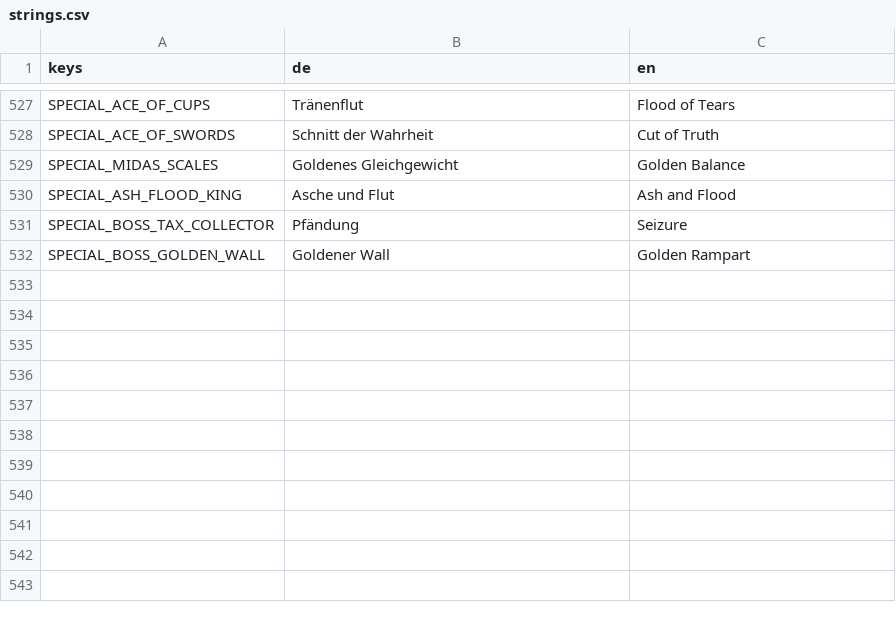
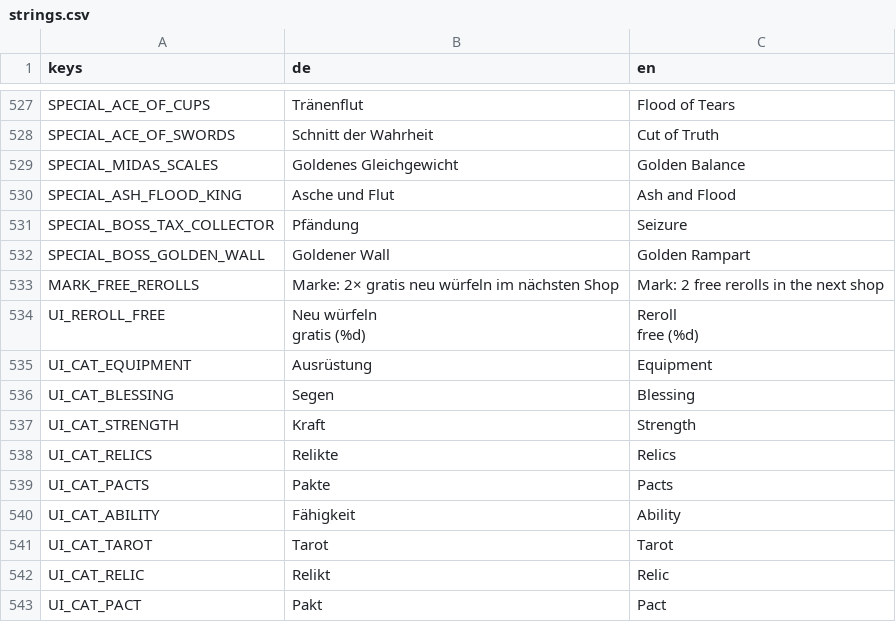
Before and after one commit to aaronvogel77-source/Roguelike, a CSV file: translations/strings.csv, drawn as a sheet; only a part is shown, gaps mark what is left out; ↵ is a line break in a cell; the diff names each change by its address in the sheet, - before the commit and + after, or states it on an @@ line.

```diff
--- a/translations/strings.csv
+++ b/translations/strings.csv
+row 533: MARK_FREE_REROLLS | Marke: 2× gratis neu würfeln im nächsten Shop | Mark: 2 free rerolls in the next shop
+row 534: UI_REROLL_FREE | Neu würfeln ↵ gratis (%d) | Reroll ↵ free (%d)
+row 535: UI_CAT_EQUIPMENT | Ausrüstung | Equipment
+row 536: UI_CAT_BLESSING | Segen | Blessing
+row 537: UI_CAT_STRENGTH | Kraft | Strength
+row 538: UI_CAT_RELICS | Relikte | Relics
+row 539: UI_CAT_PACTS | Pakte | Pacts
+row 540: UI_CAT_ABILITY | Fähigkeit | Ability
+row 541: UI_CAT_TAROT | Tarot | Tarot
+row 542: UI_CAT_RELIC | Relikt | Relic
+row 543: UI_CAT_PACT | Pakt | Pact
```
Also changed, not shown: 10 other files.
